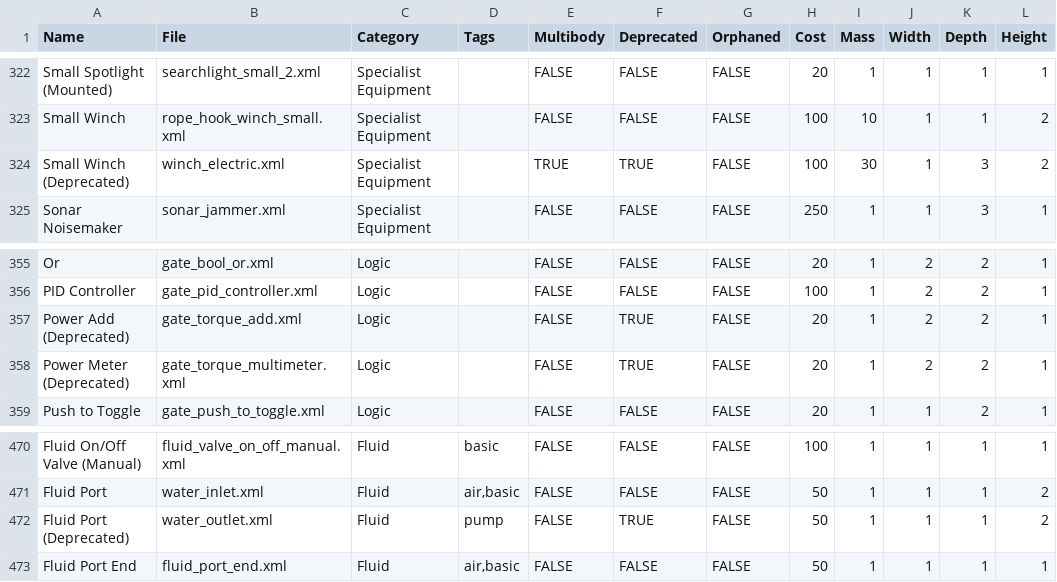
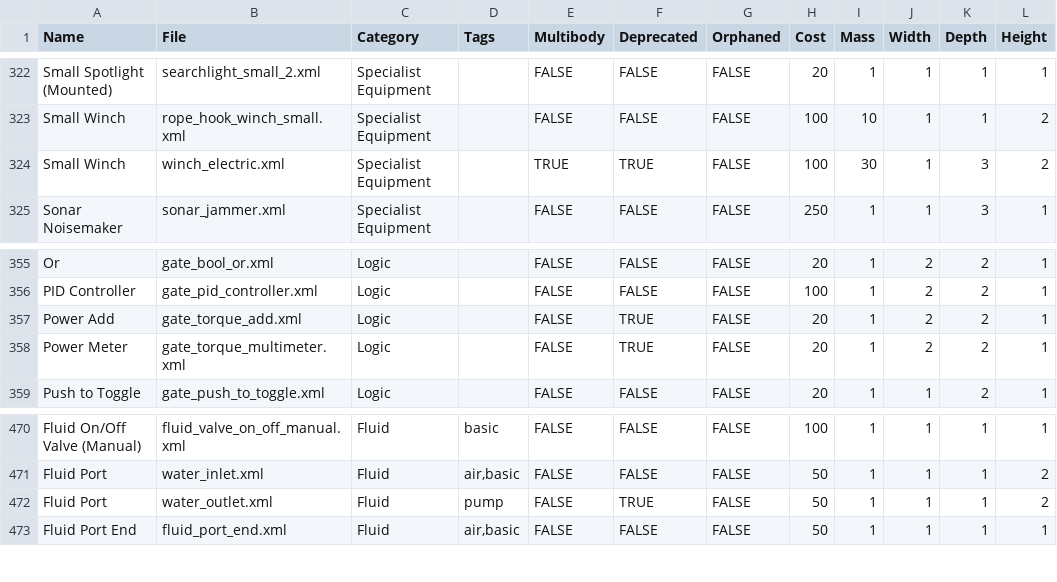
Before and after one commit to gcrtnst/sw-compdocs, a CSV file: sw_compdocs.csv, drawn as a sheet; only a part is shown, gaps mark what is left out; the diff covers the shown part only; the diff names each change by its address in the sheet, - before the commit and + after, or states it on an @@ line.

```diff
--- a/sw_compdocs.csv
+++ b/sw_compdocs.csv
-A324 (Name): Small Winch (Deprecated)
+A324 (Name): Small Winch
-A357 (Name): Power Add (Deprecated)
+A357 (Name): Power Add
-A358 (Name): Power Meter (Deprecated)
+A358 (Name): Power Meter
-A472 (Name): Fluid Port (Deprecated)
+A472 (Name): Fluid Port
```
Also changed, not shown: 6 added rows, 6 removed rows and 24 edited cells elsewhere in this file, 6 other files.
